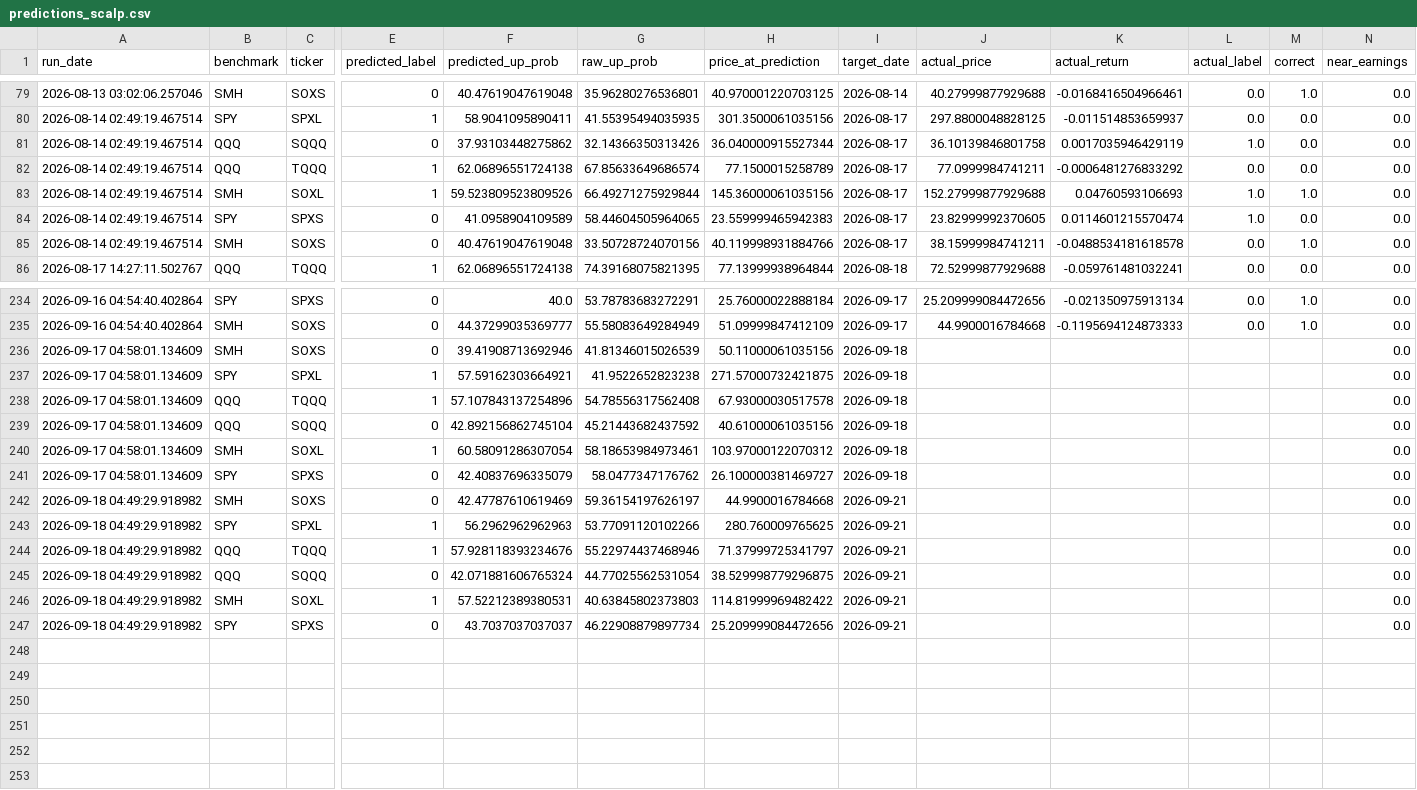
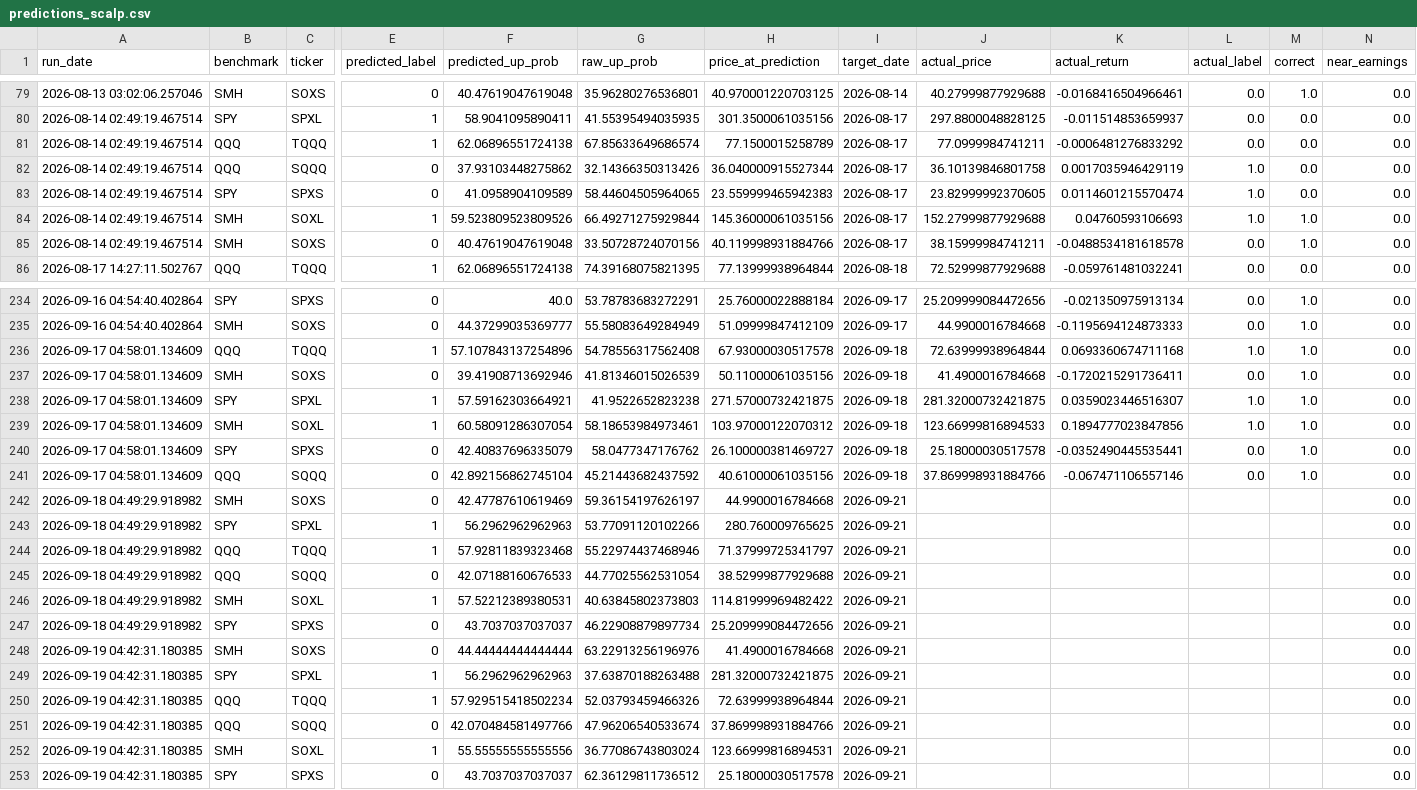
Before and after one commit to Battery2X/battery-predictor, a CSV file: logs/predictions_scalp.csv, drawn as a sheet; only a part is shown, gaps mark what is left out; removed rows and columns are numbered as before the commit, all else as after; rows hold the shown columns only; the diff covers the shown part only; the diff names each change by its address in the sheet, - before the commit and + after, or states it on an @@ line.

```diff
--- a/logs/predictions_scalp.csv
+++ b/logs/predictions_scalp.csv
@@ row 82 moved to row 81: 2026-08-14 02:49:19.467514 @@
@@ row 84 moved to row 83: 2026-08-14 02:49:19.467514 @@
+row 236: 2026-09-17 04:58:01.134609 | QQQ | TQQQ | 1 | 57.107843137254896 | 54.78556317562408 | 67.93000030517578 | 2026-09-18 | 72.63999938964844 | 0.0693360674711168 | 1.0 | 1.0 | 0.0
-J237 (actual_price): (empty)
+J237 (actual_price): 41.4900016784668
-K237 (actual_return): (empty)
+K237 (actual_return): -0.1720215291736411
-L237 (actual_label): (empty)
+L237 (actual_label): 0.0
-M237:M238 (correct): (empty)
+M237:M238 (correct): 1.0
-J238 (actual_price): (empty)
+J238 (actual_price): 281.32000732421875
-K238 (actual_return): (empty)
+K238 (actual_return): 0.0359023446516307
-L238 (actual_label): (empty)
+L238 (actual_label): 1.0
-row 238: 2026-09-17 04:58:01.134609 | QQQ | TQQQ | 1 | 57.107843137254896 | 54.78556317562408 | 67.93000030517578 | 2026-09-18 |  |  |  |  | 0.0
-row 239: 2026-09-17 04:58:01.134609 | QQQ | SQQQ | 0 | 42.892156862745104 | 45.21443682437592 | 40.61000061035156 | 2026-09-18 |  |  |  |  | 0.0
-J239 (actual_price): (empty)
+J239 (actual_price): 123.66999816894533
-K239 (actual_return): (empty)
+K239 (actual_return): 0.1894777023847856
-L239 (actual_label): (empty)
+L239 (actual_label): 1.0
-M239:M240 (correct): (empty)
+M239:M240 (correct): 1.0
-J240 (actual_price): (empty)
+J240 (actual_price): 25.18000030517578
-K240 (actual_return): (empty)
+K240 (actual_return): -0.0352490445535441
-L240 (actual_label): (empty)
+L240 (actual_label): 0.0
+row 241: 2026-09-17 04:58:01.134609 | QQQ | SQQQ | 0 | 42.892156862745104 | 45.21443682437592 | 40.61000061035156 | 2026-09-18 | 37.869998931884766 | -0.067471106557146 | 0.0 | 1.0 | 0.0
-F244 (predicted_up_prob): 57.928118393234676
+F244 (predicted_up_prob): 57.92811839323468
-F245 (predicted_up_prob): 42.071881606765324
+F245 (predicted_up_prob): 42.07188160676533
-H245 (price_at_prediction): 38.529998779296875
+H245 (price_at_prediction): 38.52999877929688
+row 248: 2026-09-19 04:42:31.180385 | SMH | SOXS | 0 | 44.44444444444444 | 63.22913256196976 | 41.4900016784668 | 2026-09-21 |  |  |  |  | 0.0
+row 249: 2026-09-19 04:42:31.180385 | SPY | SPXL | 1 | 56.2962962962963 | 37.63870188263488 | 281.32000732421875 | 2026-09-21 |  |  |  |  | 0.0
+row 250: 2026-09-19 04:42:31.180385 | QQQ | TQQQ | 1 | 57.929515418502234 | 52.03793459466326 | 72.63999938964844 | 2026-09-21 |  |  |  |  | 0.0
+row 251: 2026-09-19 04:42:31.180385 | QQQ | SQQQ | 0 | 42.070484581497766 | 47.96206540533674 | 37.869998931884766 | 2026-09-21 |  |  |  |  | 0.0
+row 252: 2026-09-19 04:42:31.180385 | SMH | SOXL | 1 | 55.55555555555556 | 36.77086743803024 | 123.66999816894531 | 2026-09-21 |  |  |  |  | 0.0
+row 253: 2026-09-19 04:42:31.180385 | SPY | SPXS | 0 | 43.7037037037037 | 62.36129811736512 | 25.18000030517578 | 2026-09-21 |  |  |  |  | 0.0
```
Also changed, not shown: 29 moved rows elsewhere in this file, logs/predictions_position.csv, logs/predictions_stock_position.csv, 3 other files.
